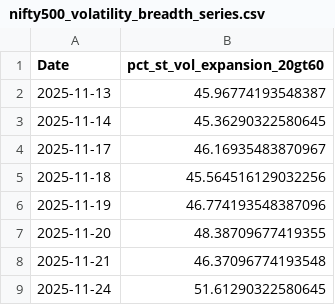
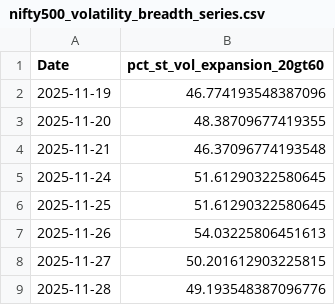
Before and after one commit to CS26-ST/Nifty500-Short-Term-Volatility, a CSV file: output/nifty500_volatility_breadth_series.csv, drawn as a sheet; only a part is shown; the shorter side is filled out with more unchanged rows; removed rows and columns are numbered as before the commit, all else as after; the diff covers the shown part only; the diff names each change by its address in the sheet, - before the commit and + after, or states it on an @@ line.

```diff
--- a/output/nifty500_volatility_breadth_series.csv
+++ b/output/nifty500_volatility_breadth_series.csv
-row 2: 2025-11-13 | 45.96774193548387
-row 3: 2025-11-14 | 45.36290322580645
-row 4: 2025-11-17 | 46.16935483870967
-row 5: 2025-11-18 | 45.564516129032256
```
Also changed, not shown: 5 added rows and 20 edited cells elsewhere in this file, 2 other files.
